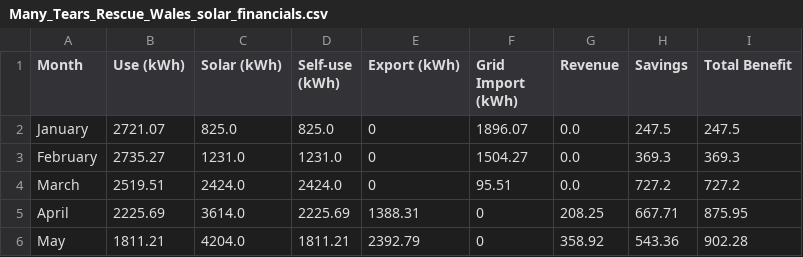
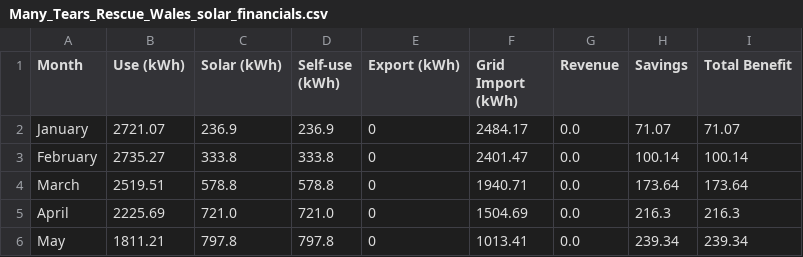
Before and after one commit to tommyj0/Island-Energy-Usage, a CSV file: Many_Tears_Rescue_Wales_solar_financials.csv, drawn as a sheet; only a part is shown; the diff covers the shown part only.

```diff
--- a/Many_Tears_Rescue_Wales_solar_financials.csv
+++ b/Many_Tears_Rescue_Wales_solar_financials.csv
@@ -1,6 +1,6 @@
 Month,Use (kWh),Solar (kWh),Self-use (kWh),Export (kWh),Grid Import (kWh),Revenue,Savings,Total Benefit
-January,2721.07,825.0,825.0,0,1896.07,0.0,247.5,247.5
-February,2735.27,1231.0,1231.0,0,1504.27,0.0,369.3,369.3
-March,2519.51,2424.0,2424.0,0,95.51,0.0,727.2,727.2
-April,2225.69,3614.0,2225.69,1388.31,0,208.25,667.71,875.95
-May,1811.21,4204.0,1811.21,2392.79,0,358.92,543.36,902.28
+January,2721.07,236.9,236.9,0,2484.17,0.0,71.07,71.07
+February,2735.27,333.8,333.8,0,2401.47,0.0,100.14,100.14
+March,2519.51,578.8,578.8,0,1940.71,0.0,173.64,173.64
+April,2225.69,721.0,721.0,0,1504.69,0.0,216.3,216.3
+May,1811.21,797.8,797.8,0,1013.41,0.0,239.34,239.34
```
Also changed, not shown: 52 edited cells elsewhere in this file, APS_solar_financials.csv, res/ItalyData.csv, 6 other files.
